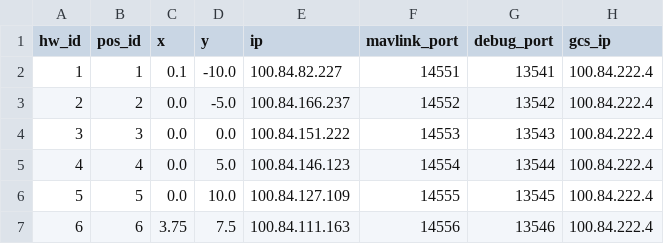
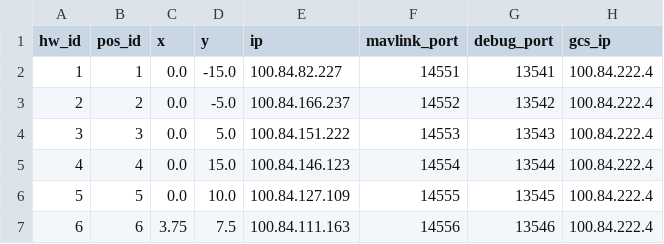
Before and after one commit to alireza787b/mavsdk_drone_show, a CSV file: config.csv, drawn as a sheet.

```diff
--- a/config.csv
+++ b/config.csv
@@ -1,6 +1,6 @@
 hw_id,pos_id,x,y,ip,mavlink_port,debug_port,gcs_ip
-1,1,0.1,-10.0,100.84.82.227,14551,13541,100.84.222.4
+1,1,0.0,-15.0,100.84.82.227,14551,13541,100.84.222.4
 2,2,0.0,-5.0,100.84.166.237,14552,13542,100.84.222.4
-3,3,0.0,0.0,100.84.151.222,14553,13543,100.84.222.4
-4,4,0.0,5.0,100.84.146.123,14554,13544,100.84.222.4
+3,3,0.0,5.0,100.84.151.222,14553,13543,100.84.222.4
+4,4,0.0,15.0,100.84.146.123,14554,13544,100.84.222.4
 5,5,0.0,10.0,100.84.127.109,14555,13545,100.84.222.4
```
Also changed, not shown: shapes/swarm/skybrush/Drone 1.csv, shapes/swarm/skybrush/Drone 2.csv, 14 other files.
